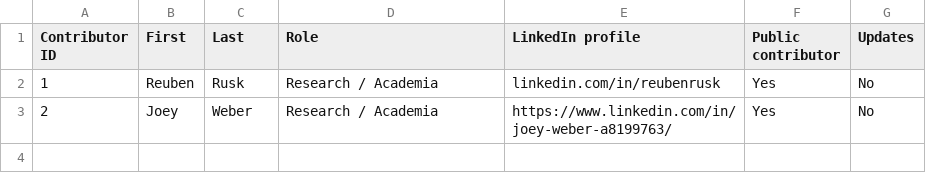
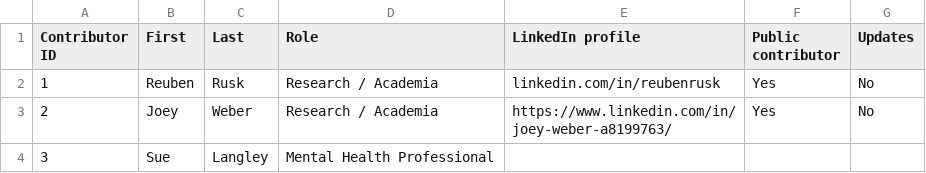
Before and after one commit to openflourishing/openflourishing_network, a CSV file: flourishing_network/data/contributors.csv, drawn as a sheet.

```diff
--- a/flourishing_network/data/contributors.csv
+++ b/flourishing_network/data/contributors.csv
@@ -3 +3,2 @@
 2,Joey,Weber,Research / Academia,https://www.linkedin.com/in/joey-weber-a8199763/,Yes,No
+3,Sue,Langley,Mental Health Professional,,,
```
Also changed, not shown: 7 other files.
